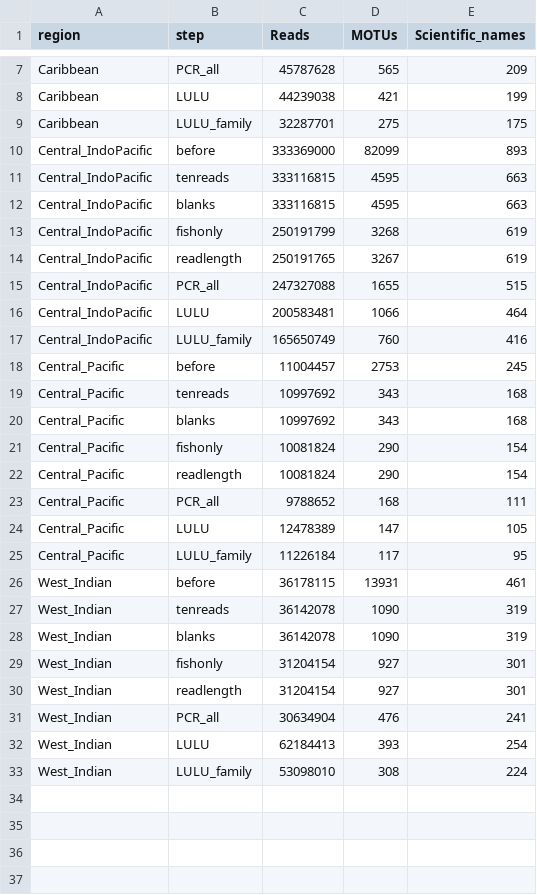
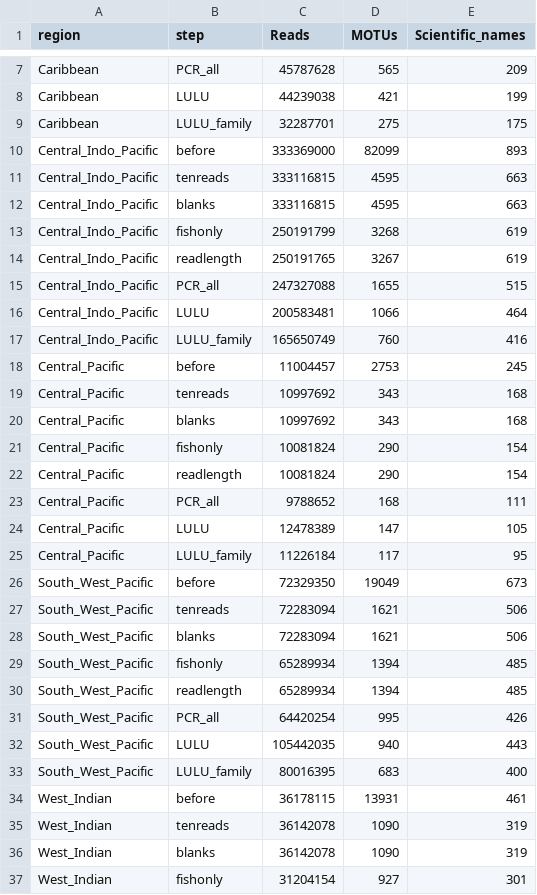
Before and after one commit to virginiemarques/Global_eDNA, a CSV file: outputs/01_read_data_stats/stats_by_project.csv, drawn as a sheet; only a part is shown, gaps mark what is left out; the shorter side is filled out with more unchanged rows.

Commit message:
add NC data

```diff
--- a/outputs/01_read_data_stats/stats_by_project.csv
+++ b/outputs/01_read_data_stats/stats_by_project.csv
@@ -9,10 +9,10 @@
 "Caribbean","LULU_family",32287701,275,175
-"Central_IndoPacific","before",333369000,82099,893
-"Central_IndoPacific","tenreads",333116815,4595,663
-"Central_IndoPacific","blanks",333116815,4595,663
-"Central_IndoPacific","fishonly",250191799,3268,619
-"Central_IndoPacific","readlength",250191765,3267,619
-"Central_IndoPacific","PCR_all",247327088,1655,515
-"Central_IndoPacific","LULU",200583481,1066,464
-"Central_IndoPacific","LULU_family",165650749,760,416
+"Central_Indo_Pacific","before",333369000,82099,893
+"Central_Indo_Pacific","tenreads",333116815,4595,663
+"Central_Indo_Pacific","blanks",333116815,4595,663
+"Central_Indo_Pacific","fishonly",250191799,3268,619
+"Central_Indo_Pacific","readlength",250191765,3267,619
+"Central_Indo_Pacific","PCR_all",247327088,1655,515
+"Central_Indo_Pacific","LULU",200583481,1066,464
+"Central_Indo_Pacific","LULU_family",165650749,760,416
 "Central_Pacific","before",11004457,2753,245
@@ -25,2 +25,10 @@
 "Central_Pacific","LULU_family",11226184,117,95
+"South_West_Pacific","before",72329350,19049,673
+"South_West_Pacific","tenreads",72283094,1621,506
+"South_West_Pacific","blanks",72283094,1621,506
+"South_West_Pacific","fishonly",65289934,1394,485
+"South_West_Pacific","readlength",65289934,1394,485
+"South_West_Pacific","PCR_all",64420254,995,426
+"South_West_Pacific","LULU",105442035,940,443
+"South_West_Pacific","LULU_family",80016395,683,400
 "West_Indian","before",36178115,13931,461
```
Also changed, not shown: outputs/01_read_data_stats/stats_all_project.csv, 6 other files.
